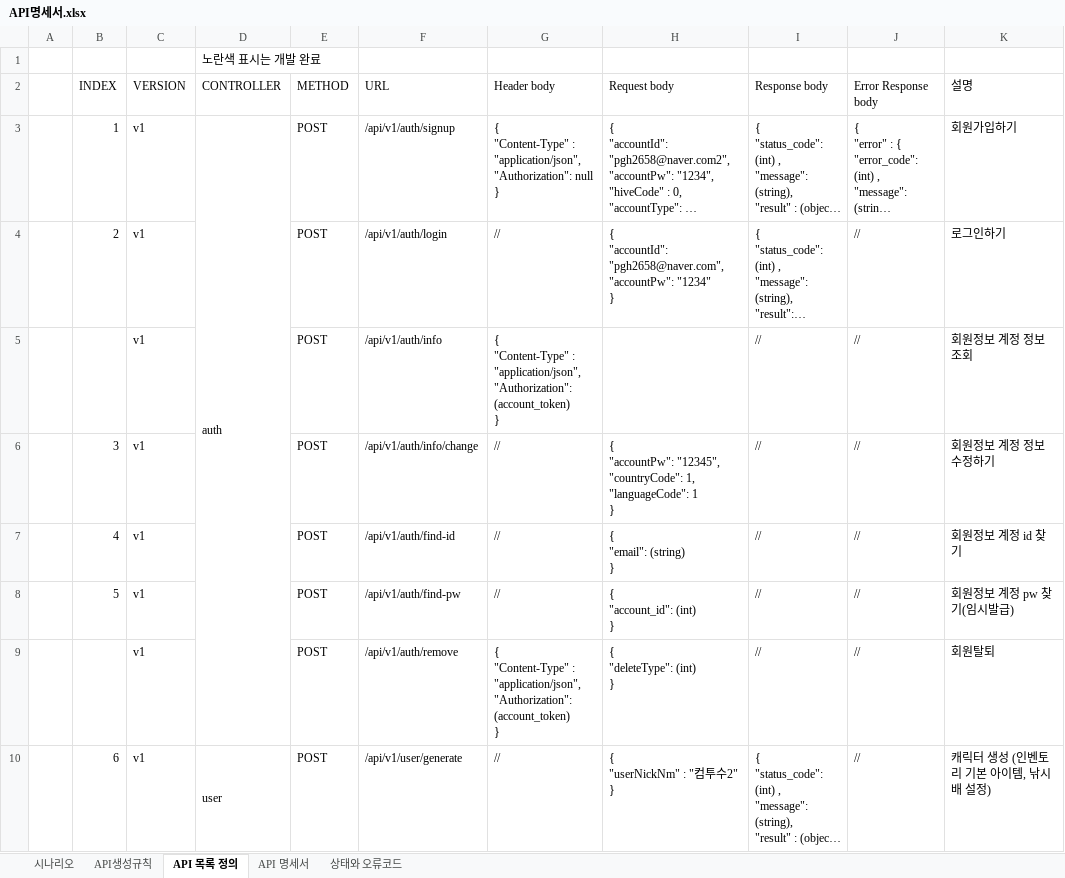
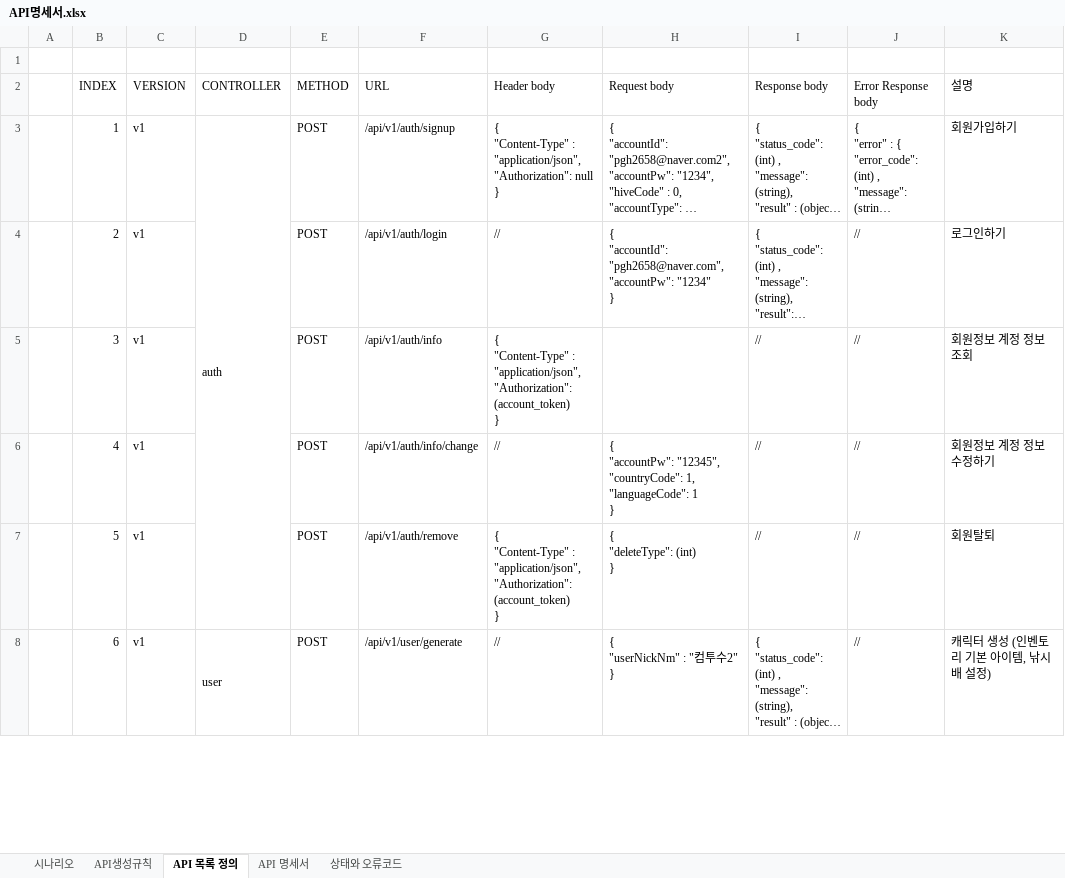
Before and after one commit to pgh97/game-project, an Excel workbook: docs/APIDocs/API명세서.xlsx, sheet API 목록 정의, drawn as a sheet; only a part is shown; long unchanged cells end in …; values as stored, in another font and other column widths than the file's, no cell formats; removed rows and columns are numbered as before the commit, all else as after; ↵ is a line break in a cell; the diff covers the shown part only; the diff names each change by its address in the sheet, - before the commit and + after, or states it on an @@ line.

```diff
--- a/docs/APIDocs/API명세서.xlsx (sheet API 목록 정의)
+++ b/docs/APIDocs/API명세서.xlsx (sheet API 목록 정의)
-D1 (CONTROLLER): 노란색 표시는 개발 완료
+D1 (CONTROLLER): (empty)
-row 5:  |  | v1 |  | POST | /api/v1/auth/info | { ↵ "Content-Type" : "application/json", ↵ "Authorization": (account_token) ↵ } |  | // | // | 회원정보 계정 정보 조회
-F5 (URL): /api/v1/auth/info/change
+F5 (URL): /api/v1/auth/info
-G5 (Header body): //
+G5 (Header body): { ↵ "Content-Type" : "application/json", ↵ "Authorization": (account_token) ↵ }
-H5 (Request body): { ↵ "accountPw": "12345", ↵ "countryCode": 1, ↵ "languageCode": 1 ↵ }
+H5 (Request body): (empty)
-K5 (설명): 회원정보 계정 정보 수정하기
+K5 (설명): 회원정보 계정 정보 조회
-F6 (URL): /api/v1/auth/find-id
+F6 (URL): /api/v1/auth/info/change
-H6 (Request body): { ↵ "email": (string) ↵ }
+H6 (Request body): { ↵ "accountPw": "12345", ↵ "countryCode": 1, ↵ "languageCode": 1 ↵ }
-K6 (설명): 회원정보 계정 id 찾기
+K6 (설명): 회원정보 계정 정보 수정하기
-F7 (URL): /api/v1/auth/find-pw
+F7 (URL): /api/v1/auth/remove
-G7 (Header body): //
+G7 (Header body): { ↵ "Content-Type" : "application/json", ↵ "Authorization": (account_token) ↵ }
-H7 (Request body): { ↵ "account_id": (int) ↵ }
+H7 (Request body): { ↵ "deleteType": (int) ↵ }
-K7 (설명): 회원정보 계정 pw 찾기(임시발급)
+K7 (설명): 회원탈퇴
-row 9:  |  | v1 |  | POST | /api/v1/auth/remove | { ↵ "Content-Type" : "application/json", ↵ "Authorization": (account_token) ↵ } | { ↵ "deleteType": (int) ↵ } | // | // | 회원탈퇴
-D10:D34 merged
+D8:D30 merged
```
Also changed, not shown: 3 added rows, 8 removed rows, 185 edited cells and merged cells elsewhere in this sheet, sheet API 명세서, sheet 상태와 오류코드, cell formats, LogTool/docs/log 테이블 정의.xlsx, 5 other files.
